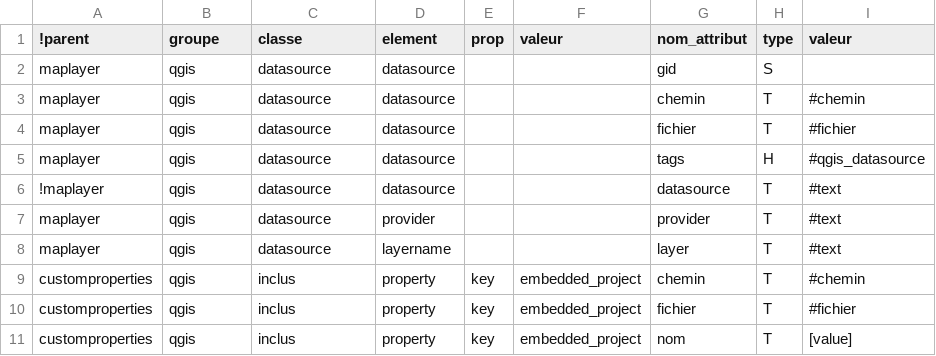
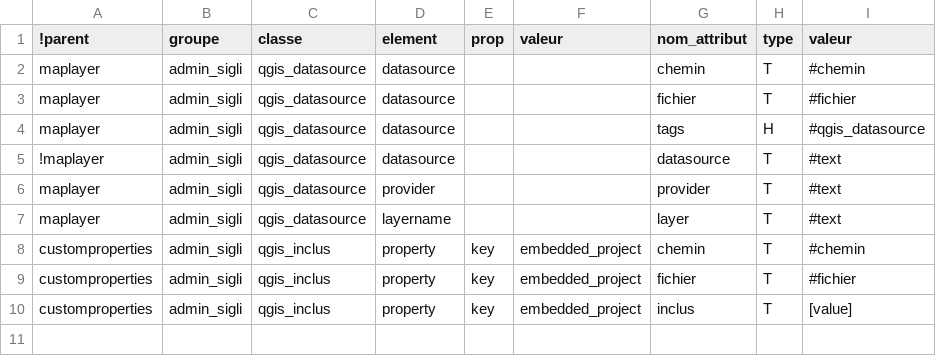
Before and after one commit to service-GCT-EMS/pyetl, a CSV file: pyetl/formats/fichiers/config_qgs.csv, drawn as a sheet.

```diff
--- a/pyetl/formats/fichiers/config_qgs.csv
+++ b/pyetl/formats/fichiers/config_qgs.csv
@@ -1,11 +1,10 @@
 !parent;groupe;classe;element;prop;valeur;nom_attribut;type;valeur
-maplayer;qgis;datasource;datasource;;;gid;S;
-maplayer;qgis;datasource;datasource;;;chemin;T;#chemin
-maplayer;qgis;datasource;datasource;;;fichier;T;#fichier
-maplayer;qgis;datasource;datasource;;;tags;H;#qgis_datasource
-!maplayer;qgis;datasource;datasource;;;datasource;T;#text
-maplayer;qgis;datasource;provider;;;provider;T;#text
-maplayer;qgis;datasource;layername;;;layer;T;#text
-customproperties;qgis;inclus;property;key;embedded_project;chemin;T;#chemin
-customproperties;qgis;inclus;property;key;embedded_project;fichier;T;#fichier
-customproperties;qgis;inclus;property;key;embedded_project;nom;T;[value]
+maplayer;admin_sigli;qgis_datasource;datasource;;;chemin;T;#chemin
+maplayer;admin_sigli;qgis_datasource;datasource;;;fichier;T;#fichier
+maplayer;admin_sigli;qgis_datasource;datasource;;;tags;H;#qgis_datasource
+!maplayer;admin_sigli;qgis_datasource;datasource;;;datasource;T;#text
+maplayer;admin_sigli;qgis_datasource;provider;;;provider;T;#text
+maplayer;admin_sigli;qgis_datasource;layername;;;layer;T;#text
+customproperties;admin_sigli;qgis_inclus;property;key;embedded_project;chemin;T;#chemin
+customproperties;admin_sigli;qgis_inclus;property;key;embedded_project;fichier;T;#fichier
+customproperties;admin_sigli;qgis_inclus;property;key;embedded_project;inclus;T;[value]
```
Also changed, not shown: pyetl/moteur/fonctions/commandes_internes.csv, 8 other files.
